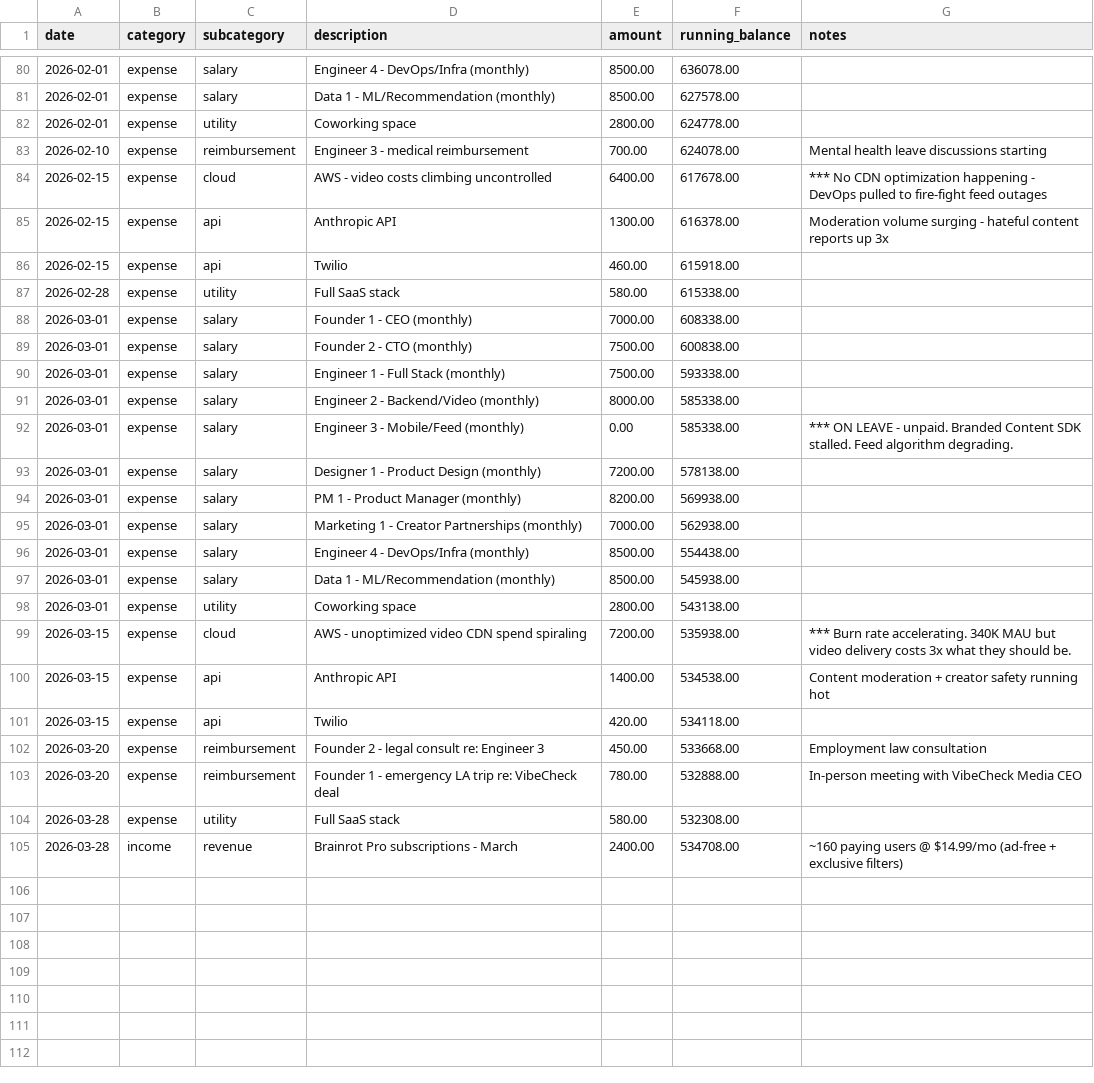
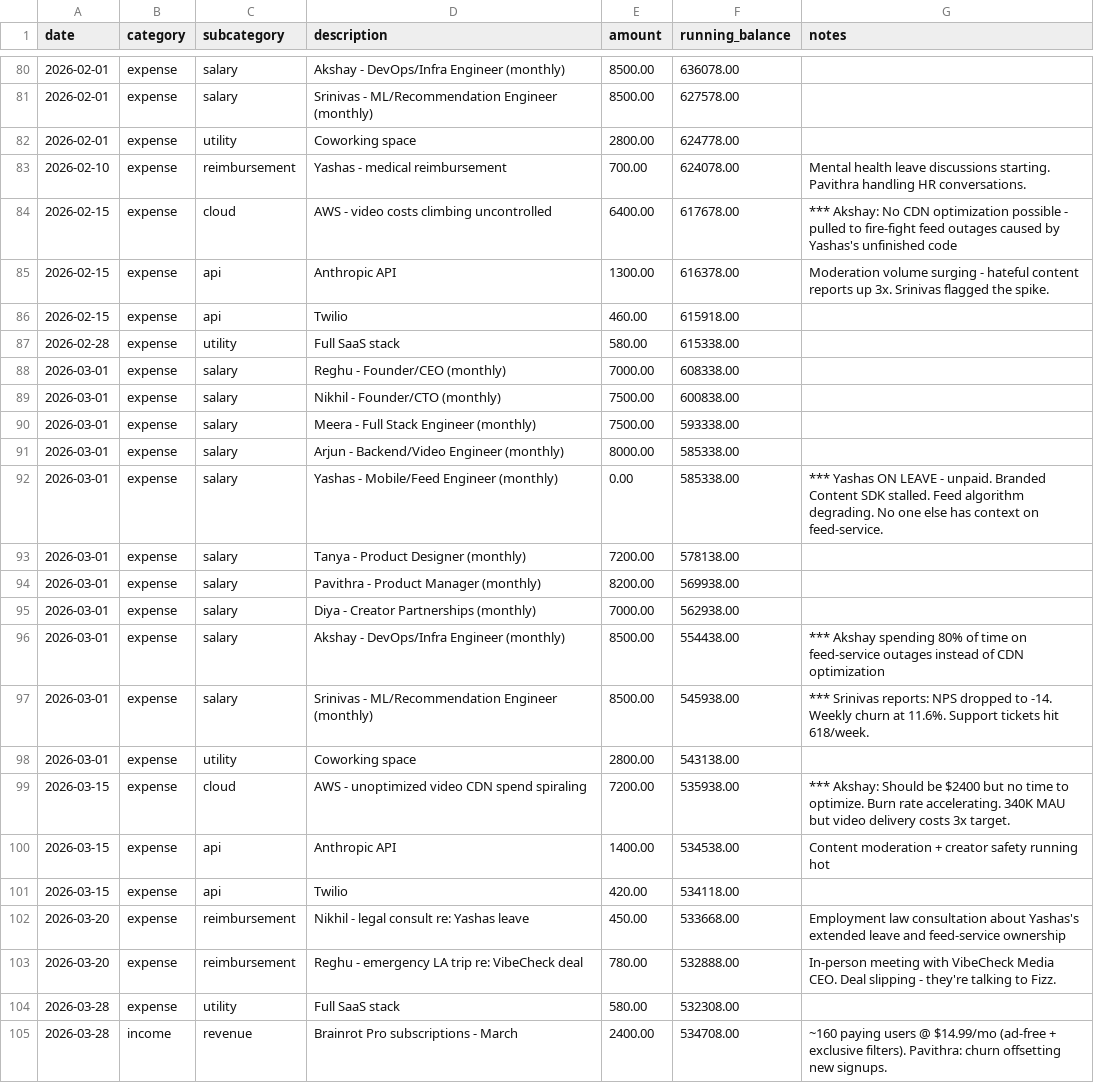
Before and after one commit to Ackshay206/yconic_outliers, a CSV file: backend/data/csv/deadpool_finance_data.csv, drawn as a sheet; only a part is shown, gaps mark what is left out; the diff covers the shown part only.

Commit message:
financial data changed

```diff
--- a/backend/data/csv/deadpool_finance_data.csv
+++ b/backend/data/csv/deadpool_finance_data.csv
@@ -80,26 +80,26 @@ date,category,subcategory,description,amount,running_balance,notes
-2026-02-01,expense,salary,Engineer 4 - DevOps/Infra (monthly),8500.00,636078.00,
-2026-02-01,expense,salary,Data 1 - ML/Recommendation (monthly),8500.00,627578.00,
+2026-02-01,expense,salary,Akshay - DevOps/Infra Engineer (monthly),8500.00,636078.00,
+2026-02-01,expense,salary,Srinivas - ML/Recommendation Engineer (monthly),8500.00,627578.00,
 2026-02-01,expense,utility,Coworking space,2800.00,624778.00,
-2026-02-10,expense,reimbursement,Engineer 3 - medical reimbursement,700.00,624078.00,Mental health leave discussions starting
-2026-02-15,expense,cloud,AWS - video costs climbing uncontrolled,6400.00,617678.00,*** No CDN optimization happening - DevOps pulled to fire-fight feed outages
-2026-02-15,expense,api,Anthropic API,1300.00,616378.00,Moderation volume surging - hateful content reports up 3x
+2026-02-10,expense,reimbursement,Yashas - medical reimbursement,700.00,624078.00,Mental health leave discussions starting. Pavithra handling HR conversations.
+2026-02-15,expense,cloud,AWS - video costs climbing uncontrolled,6400.00,617678.00,*** Akshay: No CDN optimization possible - pulled to fire-fight feed outages caused by Yashas's unfinished code
+2026-02-15,expense,api,Anthropic API,1300.00,616378.00,Moderation volume surging - hateful content reports up 3x. Srinivas flagged the spike.
 2026-02-15,expense,api,Twilio,460.00,615918.00,
 2026-02-28,expense,utility,Full SaaS stack,580.00,615338.00,
-2026-03-01,expense,salary,Founder 1 - CEO (monthly),7000.00,608338.00,
-2026-03-01,expense,salary,Founder 2 - CTO (monthly),7500.00,600838.00,
-2026-03-01,expense,salary,Engineer 1 - Full Stack (monthly),7500.00,593338.00,
-2026-03-01,expense,salary,Engineer 2 - Backend/Video (monthly),8000.00,585338.00,
-2026-03-01,expense,salary,Engineer 3 - Mobile/Feed (monthly),0.00,585338.00,*** ON LEAVE - unpaid. Branded Content SDK stalled. Feed algorithm degrading.
-2026-03-01,expense,salary,Designer 1 - Product Design (monthly),7200.00,578138.00,
-2026-03-01,expense,salary,PM 1 - Product Manager (monthly),8200.00,569938.00,
-2026-03-01,expense,salary,Marketing 1 - Creator Partnerships (monthly),7000.00,562938.00,
-2026-03-01,expense,salary,Engineer 4 - DevOps/Infra (monthly),8500.00,554438.00,
-2026-03-01,expense,salary,Data 1 - ML/Recommendation (monthly),8500.00,545938.00,
+2026-03-01,expense,salary,Reghu - Founder/CEO (monthly),7000.00,608338.00,
+2026-03-01,expense,salary,Nikhil - Founder/CTO (monthly),7500.00,600838.00,
+2026-03-01,expense,salary,Meera - Full Stack Engineer (monthly),7500.00,593338.00,
+2026-03-01,expense,salary,Arjun - Backend/Video Engineer (monthly),8000.00,585338.00,
+2026-03-01,expense,salary,Yashas - Mobile/Feed Engineer (monthly),0.00,585338.00,*** Yashas ON LEAVE - unpaid. Branded Content SDK stalled. Feed algorithm degrading. No one else has context on feed-service.
+2026-03-01,expense,salary,Tanya - Product Designer (monthly),7200.00,578138.00,
+2026-03-01,expense,salary,Pavithra - Product Manager (monthly),8200.00,569938.00,
+2026-03-01,expense,salary,Diya - Creator Partnerships (monthly),7000.00,562938.00,
+2026-03-01,expense,salary,Akshay - DevOps/Infra Engineer (monthly),8500.00,554438.00,*** Akshay spending 80% of time on feed-service outages instead of CDN optimization
+2026-03-01,expense,salary,Srinivas - ML/Recommendation Engineer (monthly),8500.00,545938.00,*** Srinivas reports: NPS dropped to -14. Weekly churn at 11.6%. Support tickets hit 618/week.
 2026-03-01,expense,utility,Coworking space,2800.00,543138.00,
-2026-03-15,expense,cloud,AWS - unoptimized video CDN spend spiraling,7200.00,535938.00,*** Burn rate accelerating. 340K MAU but video delivery costs 3x what they should be.
+2026-03-15,expense,cloud,AWS - unoptimized video CDN spend spiraling,7200.00,535938.00,*** Akshay: Should be $2400 but no time to optimize. Burn rate accelerating. 340K MAU but video delivery costs 3x target.
 2026-03-15,expense,api,Anthropic API,1400.00,534538.00,Content moderation + creator safety running hot
 2026-03-15,expense,api,Twilio,420.00,534118.00,
-2026-03-20,expense,reimbursement,Founder 2 - legal consult re: Engineer 3,450.00,533668.00,Employment law consultation
-2026-03-20,expense,reimbursement,Founder 1 - emergency LA trip re: VibeCheck deal,780.00,532888.00,In-person meeting with VibeCheck Media CEO
+2026-03-20,expense,reimbursement,Nikhil - legal consult re: Yashas leave,450.00,533668.00,Employment law consultation about Yashas's extended leave and feed-service ownership
+2026-03-20,expense,reimbursement,Reghu - emergency LA trip re: VibeCheck deal,780.00,532888.00,In-person meeting with VibeCheck Media CEO. Deal slipping - they're talking to Fizz.
 2026-03-28,expense,utility,Full SaaS stack,580.00,532308.00,
-2026-03-28,income,revenue,Brainrot Pro subscriptions - March,2400.00,534708.00,~160 paying users @ $14.99/mo (ad-free + exclusive filters)
+2026-03-28,income,revenue,Brainrot Pro subscriptions - March,2400.00,534708.00,~160 paying users @ $14.99/mo (ad-free + exclusive filters). Pavithra: churn offsetting new signups.
```
Also changed, not shown: 51 edited cells elsewhere in this file.
